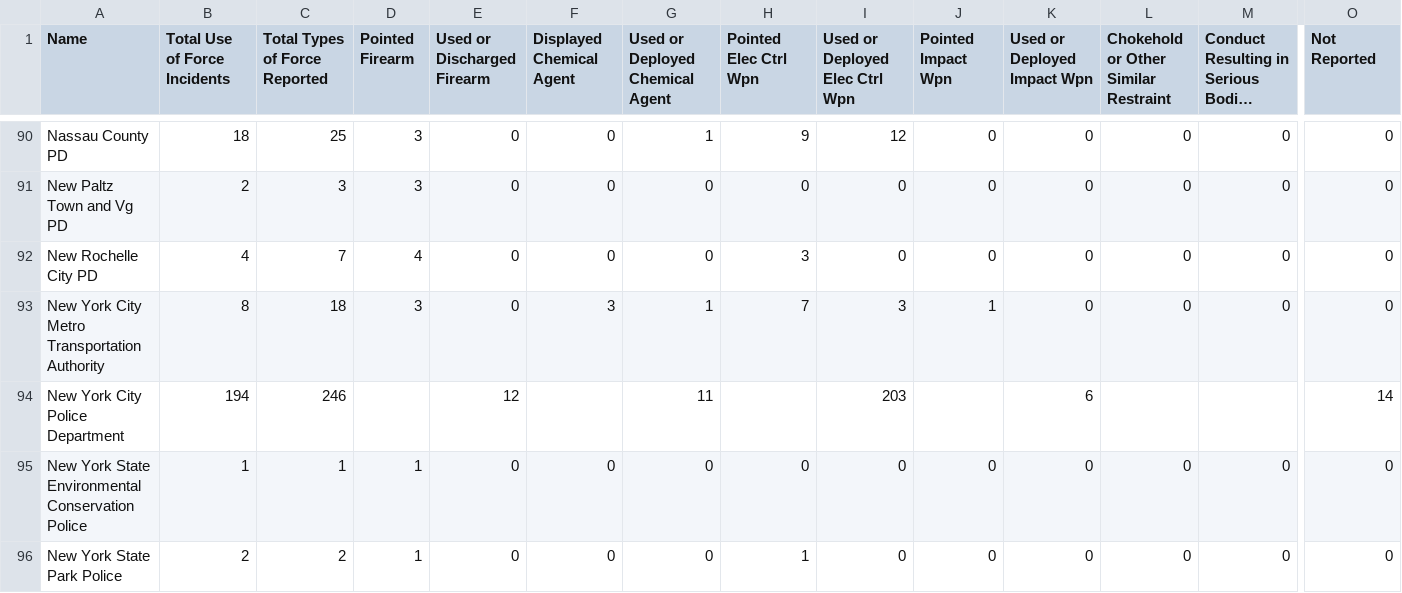
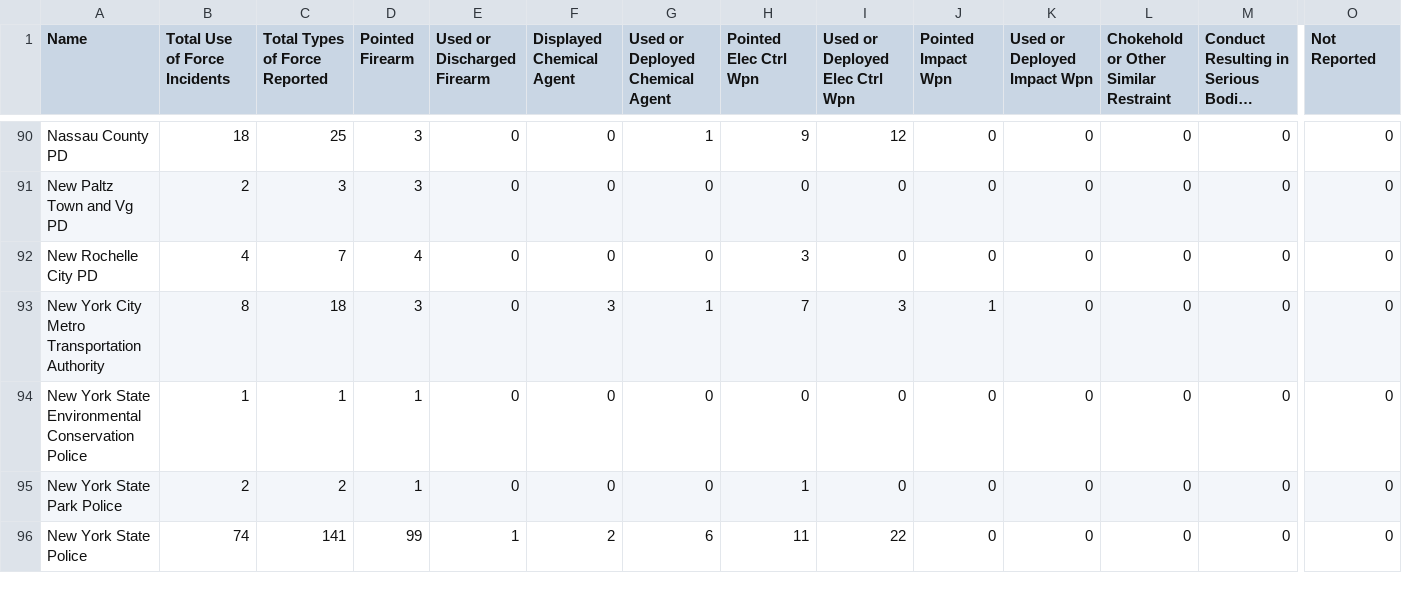
Before and after one commit to AlexAdkins1/Police-Index-Data, a CSV file: src/data/2020.csv, drawn as a sheet; only a part is shown, gaps mark what is left out; the shorter side is filled out with more unchanged rows; long unchanged cells end in …; rows hold the shown columns only; the diff names each change by its address in the sheet, - before the commit and + after, or states it on an @@ line.

```diff
--- a/src/data/2020.csv
+++ b/src/data/2020.csv
-row 94: New York City Police Department | 194 | 246 |  | 12 |  | 11 |  | 203 |  | 6 |  |  | 14
```
Also changed, not shown: 5 other files.
